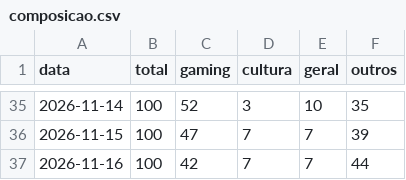
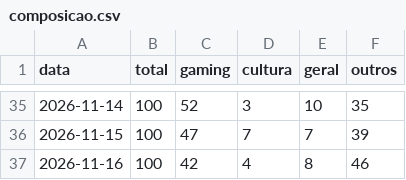
Before and after one commit to MiiguelSilvaa/gta6-hype, a CSV file: data/noticias/composicao.csv, drawn as a sheet; only a part is shown, gaps mark what is left out.

```diff
--- a/data/noticias/composicao.csv
+++ b/data/noticias/composicao.csv
@@ -36,2 +36,2 @@ data,total,gaming,cultura,geral,outros
 2026-11-15,100,47,7,7,39
-2026-11-16,100,42,7,7,44
+2026-11-16,100,42,4,8,46
```
Also changed, not shown: 2 other files.
